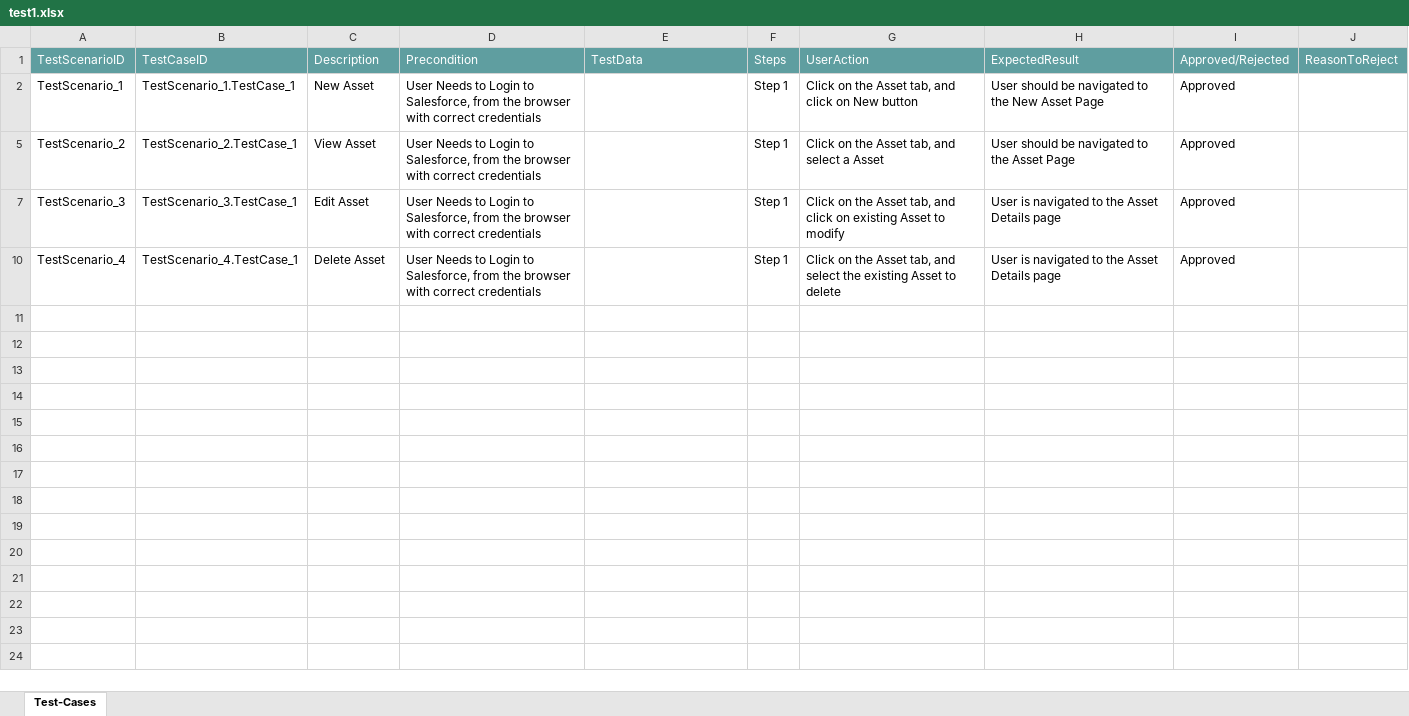
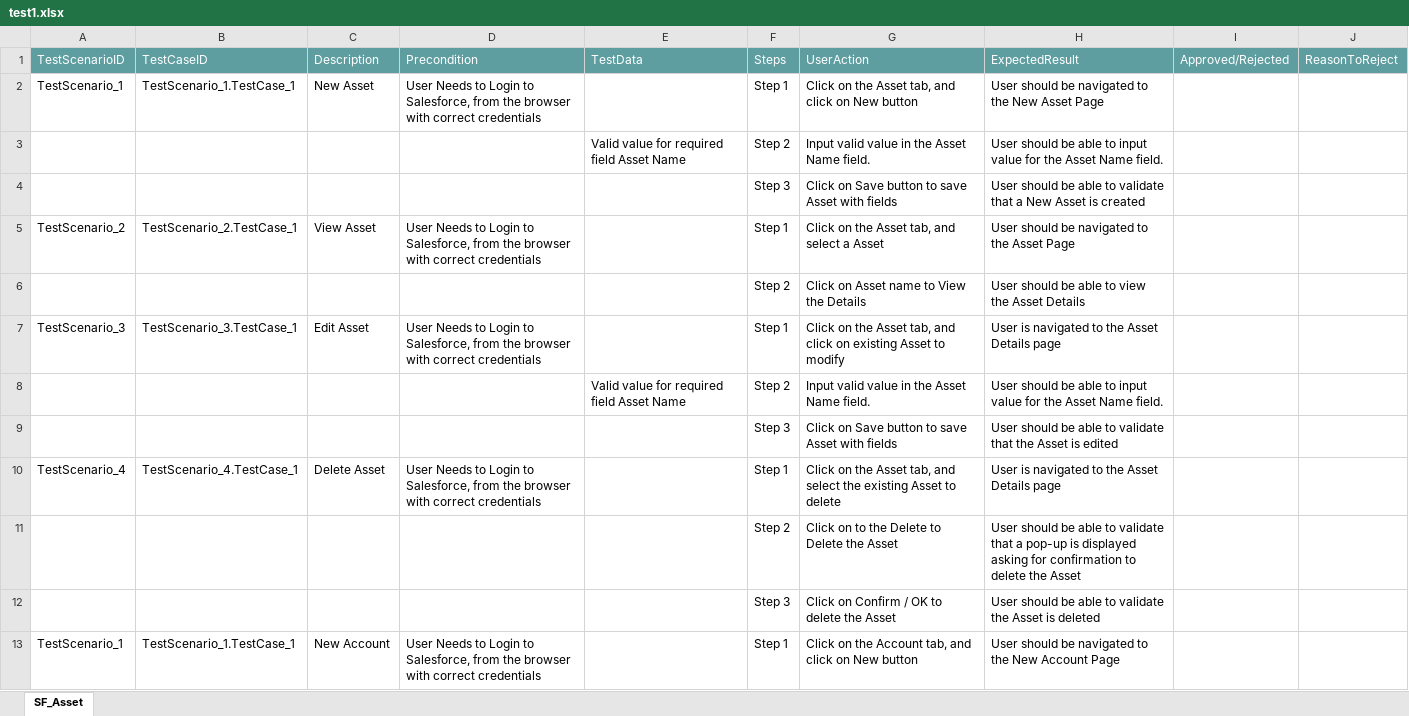
Before and after one commit to ShaikMohamedIrfan/RS, an Excel workbook: test1.xlsx, sheet SF_Asset, drawn as a sheet; only a part is shown; values as stored, in another font and other column widths than the file's, no borders; table styles not drawn; the diff covers the shown part only; the diff names each change by its address in the sheet, - before the commit and + after, or states it on an @@ line.

Commit message:
Initial Commit for Verification of Test cases

```diff
--- a/test1.xlsx (sheet SF_Asset)
+++ b/test1.xlsx (sheet SF_Asset)
-sheet tab: Test-Cases
+sheet tab: SF_Asset
-I2: Approved
+I2: (empty)
@@ row 3 unhidden:  |  |  |  | Valid value for required field Asset Name | Step 2 | Input valid value in the Asset Name field. | User should be able to input value for the Asset Name field. @@
@@ row 4 unhidden:  |  |  |  |  | Step 3 | Click on Save button to save Asset with fields | User should be able to validate that a New Asset is created @@
-I5: Approved
+I5: (empty)
@@ row 6 unhidden:  |  |  |  |  | Step 2 | Click on Asset name to View the Details | User should be able to view the Asset Details @@
-I7: Approved
+I7: (empty)
@@ row 8 unhidden:  |  |  |  | Valid value for required field Asset Name | Step 2 | Input valid value in the Asset Name field. | User should be able to input value for the Asset Name field. @@
@@ row 9 unhidden:  |  |  |  |  | Step 3 | Click on Save button to save Asset with fields | User should be able to validate that the Asset is edited @@
-I10: Approved
+I10: (empty)
@@ row 11 unhidden:  |  |  |  |  | Step 2 | Click on to the Delete to Delete the Asset | User should be able to validate that a pop-up is displayed asking for confirmation to delete the Asset @@
@@ row 12 unhidden:  |  |  |  |  | Step 3 | Click on Confirm / OK to delete the Asset | User should be able to validate the Asset is deleted @@
+row 13: TestScenario_1 | TestScenario_1.TestCase_1 | New Account | User Needs to Login to Salesforce, from the browser with correct credentials |  | Step 1 | Click on the Account tab, and click on New button | User should be navigated to the New Account Page
```
Also changed, not shown: 12 added rows elsewhere in this sheet.
